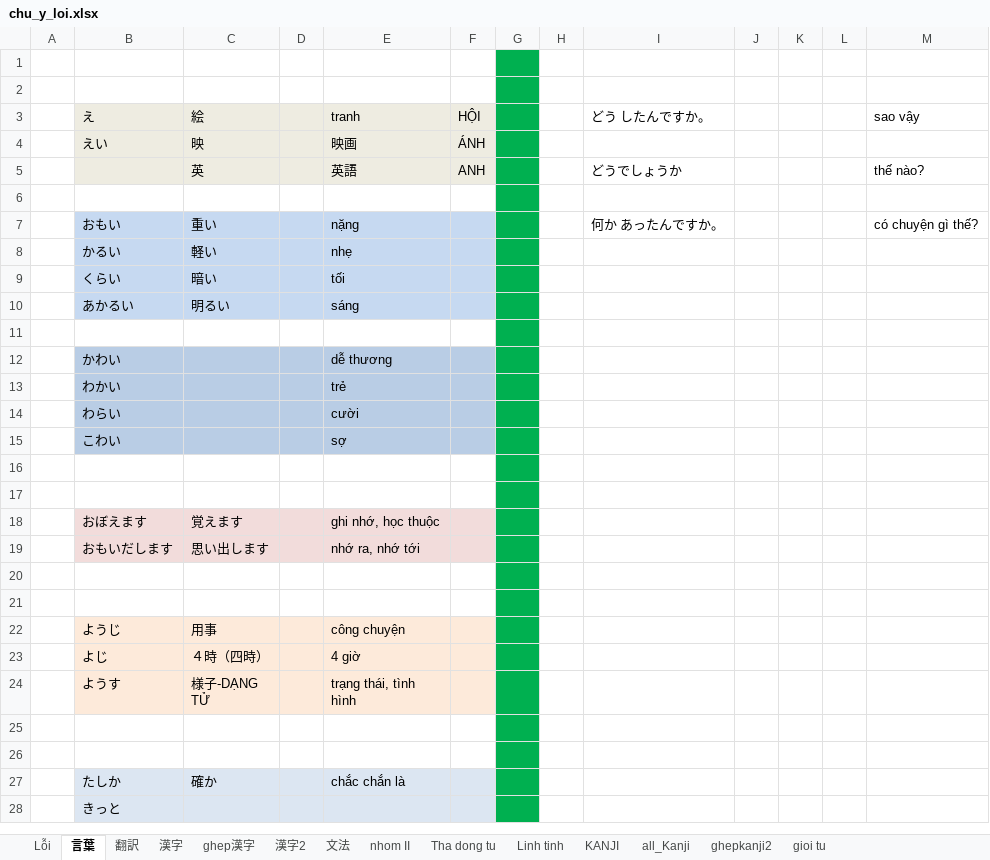
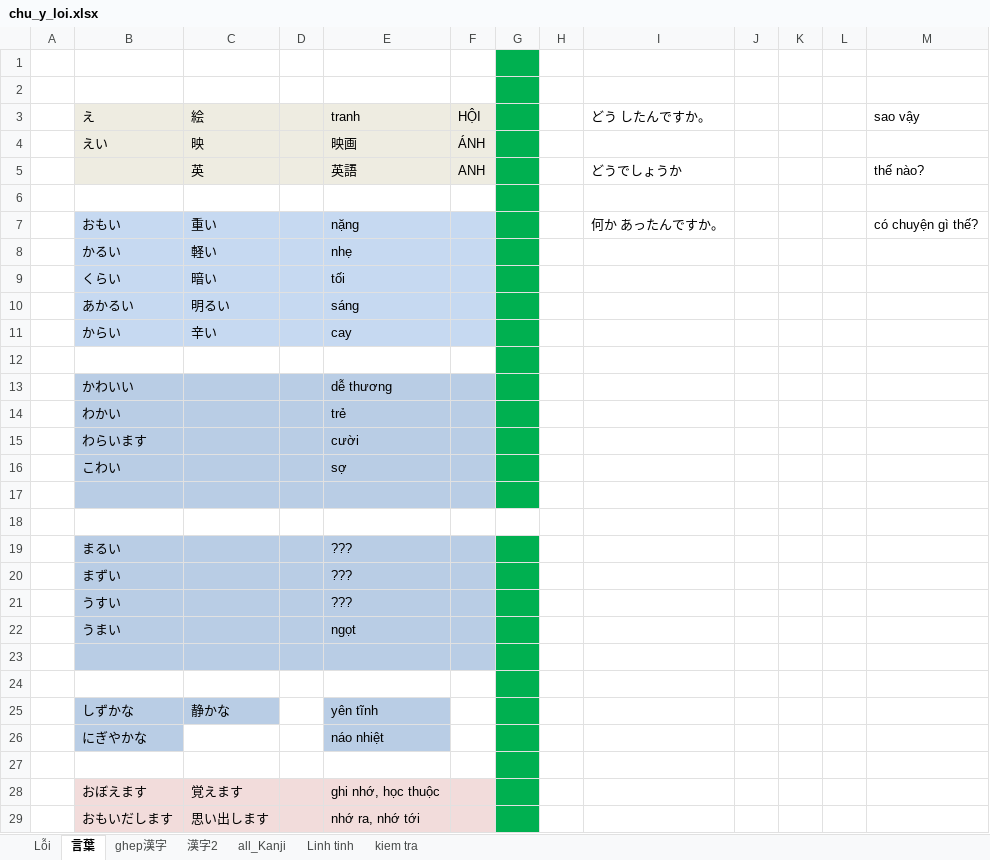
Before and after one commit to tuyettranggi/my-sunflower01, an Excel workbook: NN/chu_y_loi.xlsx, sheet 言葉, drawn as a sheet; only a part is shown; the shorter side is filled out with more unchanged rows; values as stored, in another font and other column widths than the file's, no borders; addresses are those after the commit; the diff covers the shown part only; the diff names each change by its address in the sheet, - before the commit and + after, or states it on an @@ line.

```diff
--- a/NN/chu_y_loi.xlsx (sheet 言葉)
+++ b/NN/chu_y_loi.xlsx (sheet 言葉)
@@ sheet tab hidden: 翻訳 @@
@@ sheet tab hidden: 漢字 @@
@@ sheet tab hidden: 文法 @@
@@ sheet tab hidden: nhom II @@
@@ sheet tab hidden: Tha dong tu @@
-sheet tab: KANJI
-sheet tab: ghepkanji2
@@ sheet tab hidden: gioi tu @@
+sheet tab: kiem tra
@@ sheet tab order changed: Lỗi | 言葉 | ghep漢字 | 漢字2 | all_Kanji | Linh tinh | kiem tra @@
+row 11:  | からい | 辛い |  | cay
-B13 (え): かわい
+B13 (え): かわいい
-B15 (え): わらい
+B15 (え): わらいます
-B17:F17 fill: none
+B17:F17 fill: #B9CDE5
+row 18: (empty)
+row 19:  | まるい |  |  | ???
+row 20:  | まずい |  |  | ???
+row 21:  | うすい |  |  | ???
+row 22:  | うまい |  |  | ngọt
+row 23: (empty)
+row 24: (empty)
+row 25:  | しずかな | 静かな |  | yên tĩnh
+row 26:  | にぎやかな |  |  | náo nhiệt
```
Also changed, not shown: 4 added rows, 4 removed rows and 7 edited cells elsewhere in this sheet, sheet ghep漢字, sheet all_Kanji.
